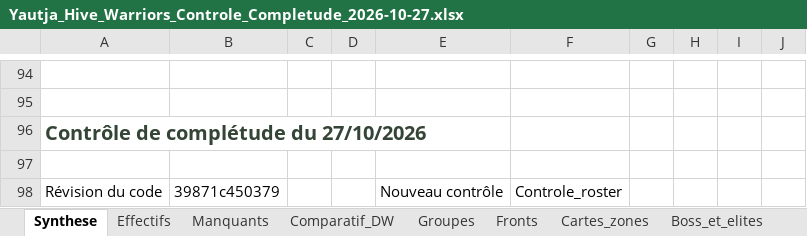
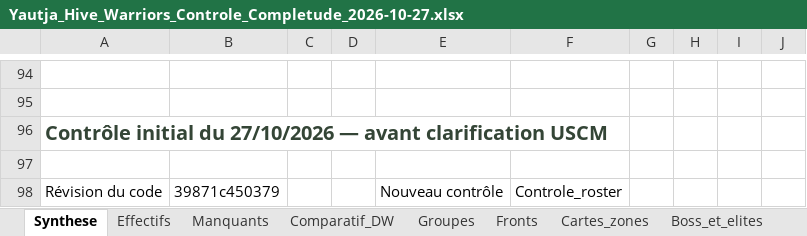
Before and after one commit to darknigthmare/Yautja-hive-warriors, an Excel workbook: docs/audits/2026-10-27/Yautja_Hive_Warriors_Controle_Completude_2026-10-27.xlsx, sheet Synthese, drawn as a sheet; only a part is shown, gaps mark what is left out; values as stored, in another font and other column widths than the file's, no borders; the diff covers the shown part only; the diff names each change by its address in the sheet, - before the commit and + after, or states it on an @@ line.

Commit message:
docs: approfondir l’audit USCM et porter le catalogue à 270 fiches

```diff
--- a/docs/audits/2026-10-27/Yautja_Hive_Warriors_Controle_Completude_2026-10-27.xlsx (sheet Synthese)
+++ b/docs/audits/2026-10-27/Yautja_Hive_Warriors_Controle_Completude_2026-10-27.xlsx (sheet Synthese)
-A96: Contrôle de complétude du 27/10/2026
+A96: Contrôle initial du 27/10/2026 — avant clarification USCM
```
Also changed, not shown: 26 added rows elsewhere in this sheet, sheet Bestiaire_medias, sheet Controle_roster, sheet Groupes, sheet Lieux_medias, 2 other files.
